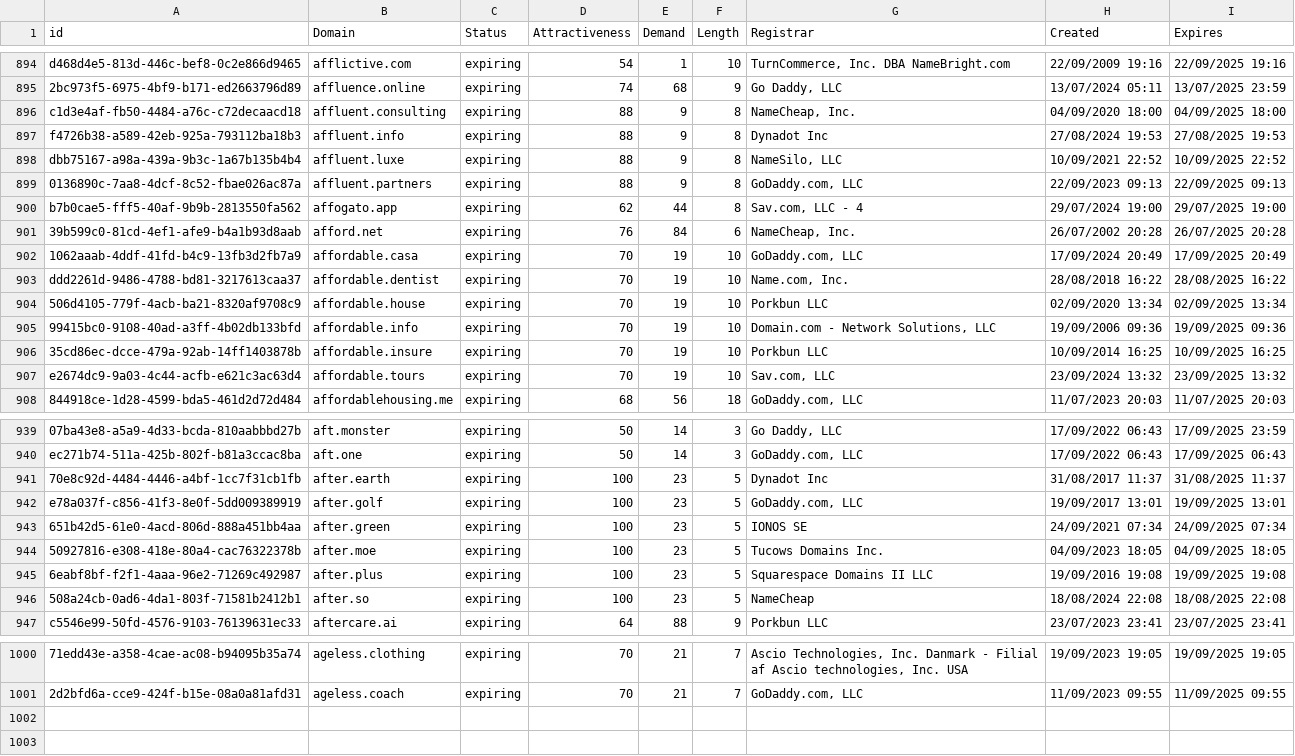
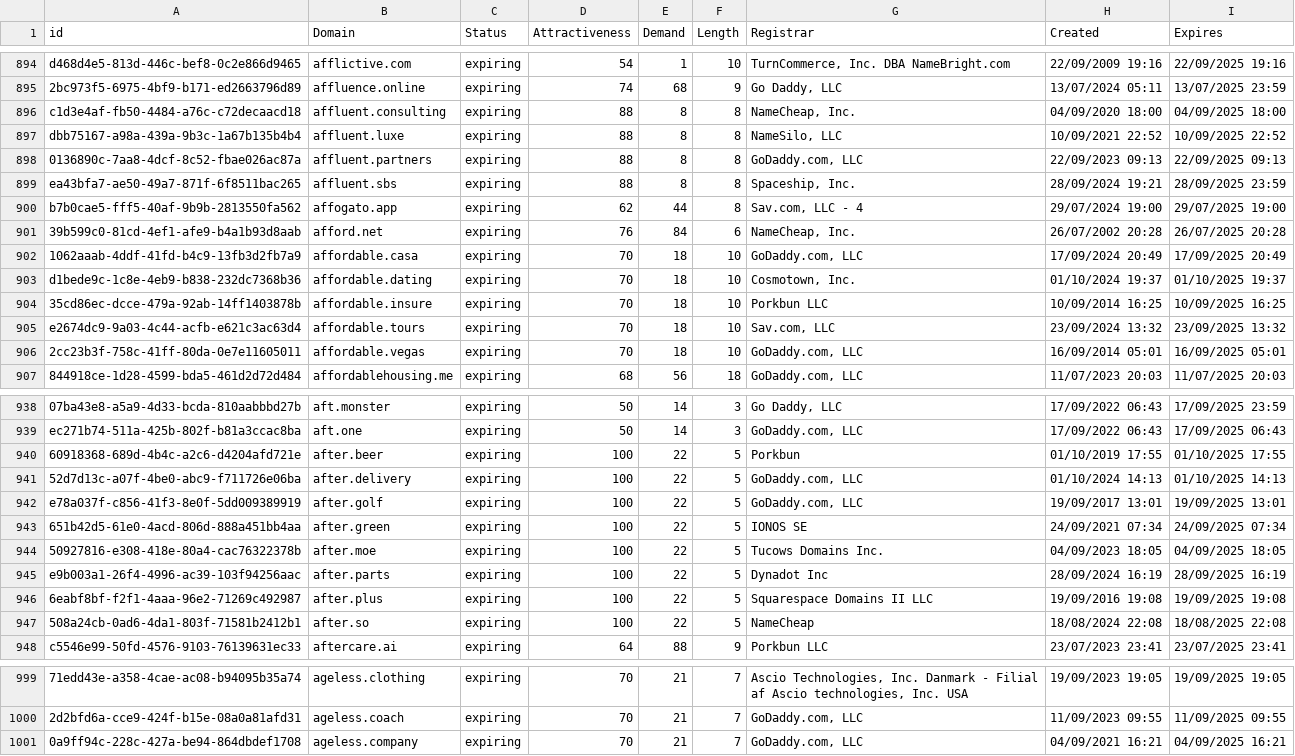
Before and after one commit to UniqueDomains/expiring-oneword-domains, a CSV file: expiring.csv, drawn as a sheet; only a part is shown, gaps mark what is left out; removed rows and columns are numbered as before the commit, all else as after; the diff covers the shown part only; the diff names each change by its address in the sheet, - before the commit and + after, or states it on an @@ line.

Commit message:
Domains update

```diff
--- a/expiring.csv
+++ b/expiring.csv
-E896 (Demand): 9
+E896 (Demand): 8
-row 897: f4726b38-a589-42eb-925a-793112ba18b3 | affluent.info | expiring | 88 | 9 | 8 | Dynadot Inc | 27/08/2024 19:53 | 27/08/2025 19:53
-E897:E898 (Demand): 9
+E897:E898 (Demand): 8
+row 899: ea43bfa7-ae50-49a7-871f-6f8511bac265 | affluent.sbs | expiring | 88 | 8 | 8 | Spaceship, Inc. | 28/09/2024 19:21 | 28/09/2025 23:59
-E902 (Demand): 19
+E902 (Demand): 18
-row 903: ddd2261d-9486-4788-bd81-3217613caa37 | affordable.dentist | expiring | 70 | 19 | 10 | Name.com, Inc. | 28/08/2018 16:22 | 28/08/2025 16:22
-row 904: 506d4105-779f-4acb-ba21-8320af9708c9 | affordable.house | expiring | 70 | 19 | 10 | Porkbun LLC | 02/09/2020 13:34 | 02/09/2025 13:34
-A903 (id): 99415bc0-9108-40ad-a3ff-4b02db133bfd
+A903 (id): d1bede9c-1c8e-4eb9-b838-232dc7368b36
-B903 (Domain): affordable.info
+B903 (Domain): affordable.dating
-E903:E905 (Demand): 19
+E903:E905 (Demand): 18
-G903 (Registrar): Domain.com - Network Solutions, LLC
+G903 (Registrar): Cosmotown, Inc.
-H903 (Created): 19/09/2006 09:36
+H903 (Created): 01/10/2024 19:37
-I903 (Expires): 19/09/2025 09:36
+I903 (Expires): 01/10/2025 19:37
+row 906: 2cc23b3f-758c-41ff-80da-0e7e11605011 | affordable.vegas | expiring | 70 | 18 | 10 | GoDaddy.com, LLC | 16/09/2014 05:01 | 16/09/2025 05:01
+row 940: 60918368-689d-4b4c-a2c6-d4204afd721e | after.beer | expiring | 100 | 22 | 5 | Porkbun | 01/10/2019 17:55 | 01/10/2025 17:55
-A941 (id): 70e8c92d-4484-4446-a4bf-1cc7f31cb1fb
+A941 (id): 52d7d13c-a07f-4be0-abc9-f711726e06ba
-B941 (Domain): after.earth
+B941 (Domain): after.delivery
-E941:E944 (Demand): 23
+E941:E944 (Demand): 22
-G941 (Registrar): Dynadot Inc
+G941 (Registrar): GoDaddy.com, LLC
-H941 (Created): 31/08/2017 11:37
+H941 (Created): 01/10/2024 14:13
-I941 (Expires): 31/08/2025 11:37
+I941 (Expires): 01/10/2025 14:13
+row 945: e9b003a1-26f4-4996-ac39-103f94256aac | after.parts | expiring | 100 | 22 | 5 | Dynadot Inc | 28/09/2024 16:19 | 28/09/2025 16:19
-E946:E947 (Demand): 23
+E946:E947 (Demand): 22
+row 1001: 0a9ff94c-228c-427a-be94-864dbdef1708 | ageless.company | expiring | 70 | 21 | 7 | GoDaddy.com, LLC | 04/09/2021 16:21 | 04/09/2025 16:21
```
Also changed, not shown: 2 removed rows and 1 edited cell elsewhere in this file, 2 other files.
